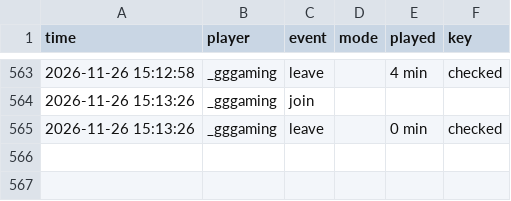
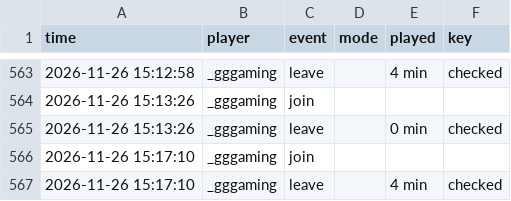
Before and after one commit to knuffiman/online-watch, a CSV file: sessions.csv, drawn as a sheet; only a part is shown, gaps mark what is left out.

```diff
--- a/sessions.csv
+++ b/sessions.csv
@@ -565 +565,3 @@ time,player,event,mode,played,key
 2026-11-26 15:13:26,_gggaming,leave,,0 min,checked
+2026-11-26 15:17:10,_gggaming,join,,,
+2026-11-26 15:17:10,_gggaming,leave,,4 min,checked
```
Also changed, not shown: 1 other file.
